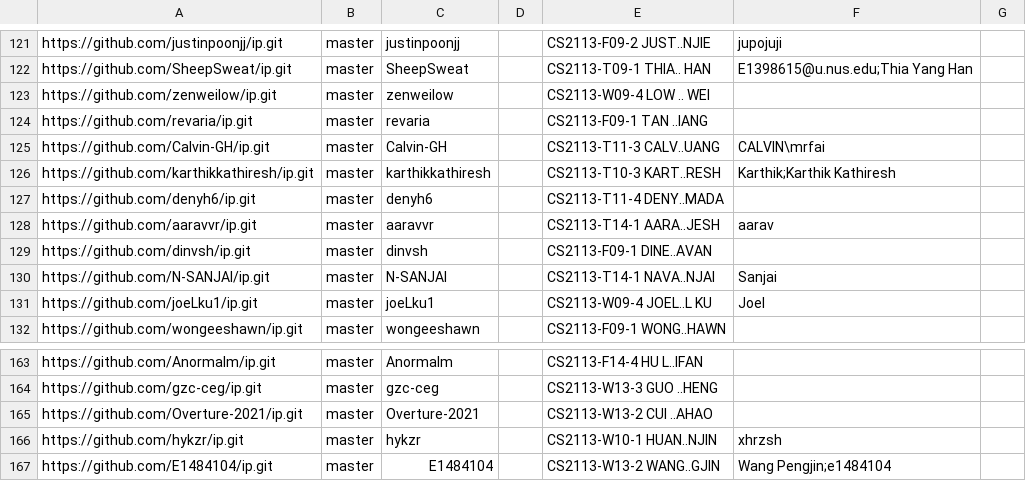
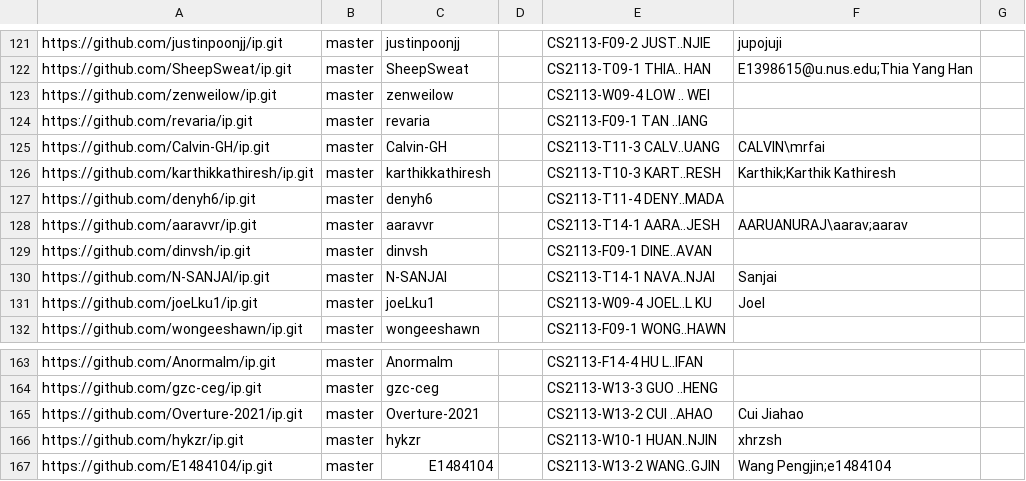
Before and after one commit to NUS-CS2113-AY2526-S2/ip-dashboard, a CSV file: config/author-config.csv, drawn as a sheet; only a part is shown, gaps mark what is left out.

Commit message:
Update configs

```diff
--- a/config/author-config.csv
+++ b/config/author-config.csv
@@ -127,3 +127,3 @@ https://github.com/karthikkathiresh/ip.git,master,karthikkathiresh,,CS2113-T10-3
 https://github.com/denyh6/ip.git,master,denyh6,,CS2113-T11-4 DENY..MADA,,
-https://github.com/aaravvr/ip.git,master,aaravvr,,CS2113-T14-1 AARA..JESH,aarav,
+https://github.com/aaravvr/ip.git,master,aaravvr,,CS2113-T14-1 AARA..JESH,AARUANURAJ\aarav;aarav,
 https://github.com/dinvsh/ip.git,master,dinvsh,,CS2113-F09-1 DINE..AVAN,,
@@ -164,3 +164,3 @@ https://github.com/Anormalm/ip.git,master,Anormalm,,CS2113-F14-4 HU L..IFAN,,
 https://github.com/gzc-ceg/ip.git,master,gzc-ceg,,CS2113-W13-3 GUO ..HENG,,
-https://github.com/Overture-2021/ip.git,master,Overture-2021,,CS2113-W13-2 CUI ..AHAO,,
+https://github.com/Overture-2021/ip.git,master,Overture-2021,,CS2113-W13-2 CUI ..AHAO,Cui Jiahao,
 https://github.com/hykzr/ip.git,master,hykzr,,CS2113-W10-1 HUAN..NJIN,xhrzsh,
```
